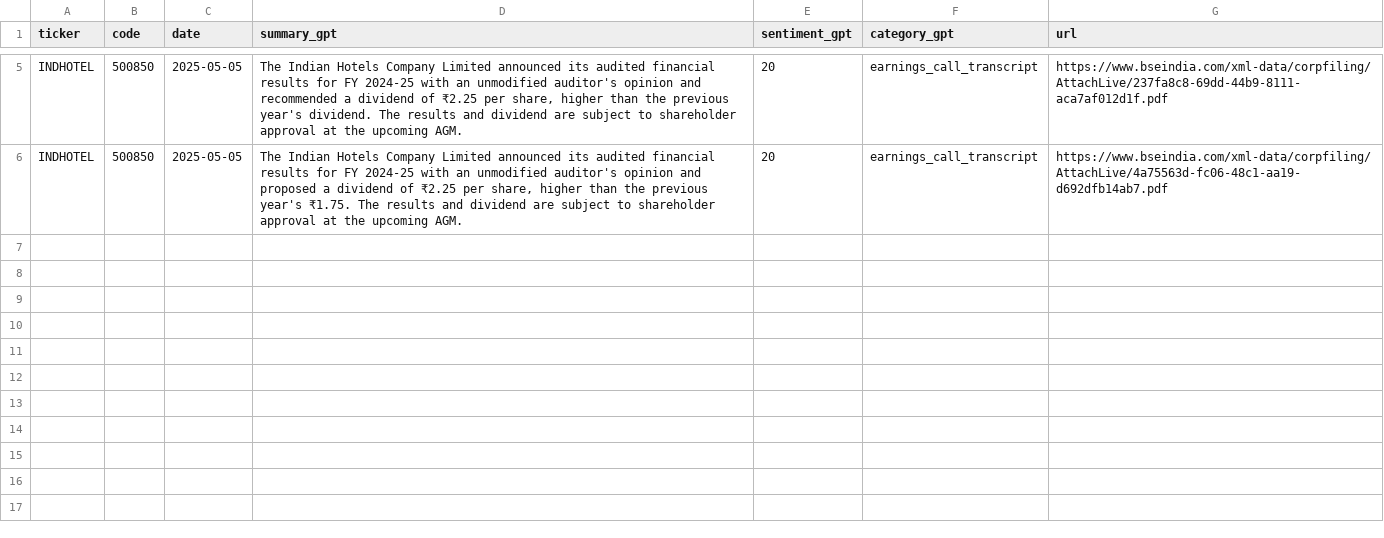
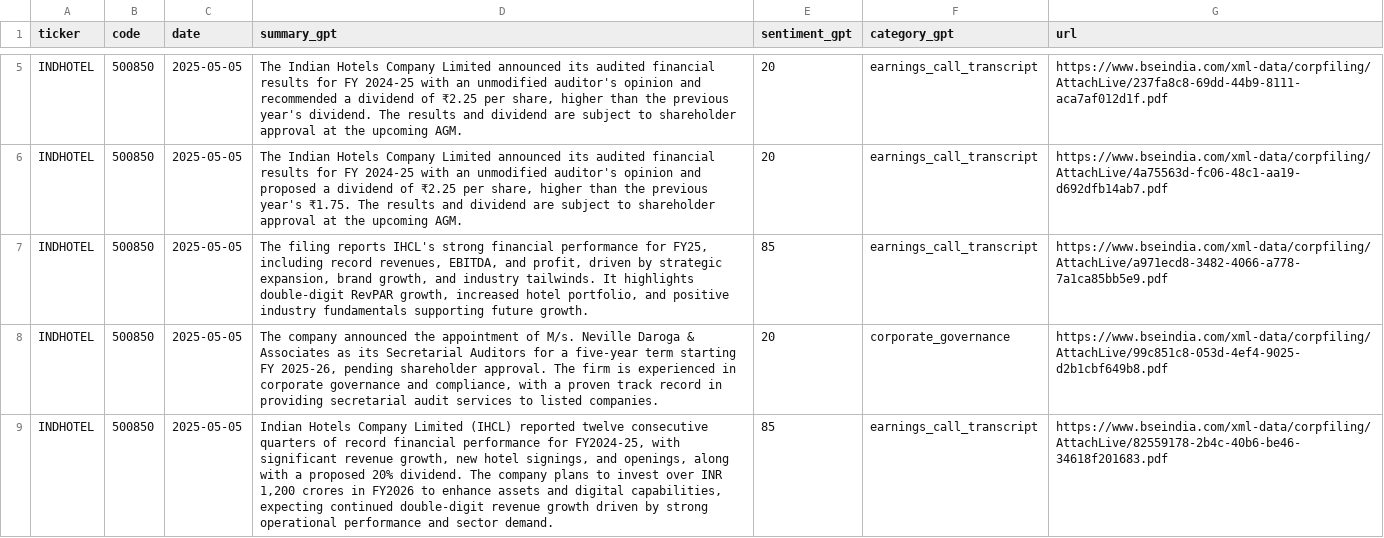
Before and after one commit to imviveksaini/sensex-filings-app, a CSV file: data/portfolio_stocks_gpt/INDHOTEL.csv, drawn as a sheet; only a part is shown, gaps mark what is left out.

Commit message:
Upload data/portfolio_stocks_gpt/INDHOTEL.csv

```diff
--- a/data/portfolio_stocks_gpt/INDHOTEL.csv
+++ b/data/portfolio_stocks_gpt/INDHOTEL.csv
@@ -6 +6,4 @@ INDHOTEL,500850,2025-05-05,"The Indian Hotels Company Limited announced its audi
 INDHOTEL,500850,2025-05-05,"The Indian Hotels Company Limited announced its audited financial results for FY 2024-25 with an unmodified auditor's opinion and proposed a dividend of ₹2.25 per share, higher than the previous year's ₹1.75. The results and dividend are subject to shareholder approval at the upcoming AGM.",20,earnings_call_transcript,https://www.bseindia.com/xml-data/corpfiling/AttachLive/4a75563d-fc06-48c1-aa19-d692dfb14ab7.pdf
+INDHOTEL,500850,2025-05-05,"The filing reports IHCL's strong financial performance for FY25, including record revenues, EBITDA, and profit, driven by strategic expansion, brand growth, and industry tailwinds. It highlights double-digit RevPAR growth, increased hotel portfolio, and positive industry fundamentals supporting future growth.",85,earnings_call_transcript,https://www.bseindia.com/xml-data/corpfiling/AttachLive/a971ecd8-3482-4066-a778-7a1ca85bb5e9.pdf
+INDHOTEL,500850,2025-05-05,"The company announced the appointment of M/s. Neville Daroga & Associates as its Secretarial Auditors for a five-year term starting FY 2025-26, pending shareholder approval. The firm is experienced in corporate governance and compliance, with a proven track record in providing secretarial audit services to listed companies.",20,corporate_governance,https://www.bseindia.com/xml-data/corpfiling/AttachLive/99c851c8-053d-4ef4-9025-d2b1cbf649b8.pdf
+INDHOTEL,500850,2025-05-05,"Indian Hotels Company Limited (IHCL) reported twelve consecutive quarters of record financial performance for FY2024-25, with significant revenue growth, new hotel signings, and openings, along with a proposed 20% dividend. The company plans to invest over INR 1,200 crores in FY2026 to enhance assets and digital capabilities, expecting continued double-digit revenue growth driven by strong operational performance and sector demand.",85,earnings_call_transcript,https://www.bseindia.com/xml-data/corpfiling/AttachLive/82559178-2b4c-40b6-be46-34618f201683.pdf
```
